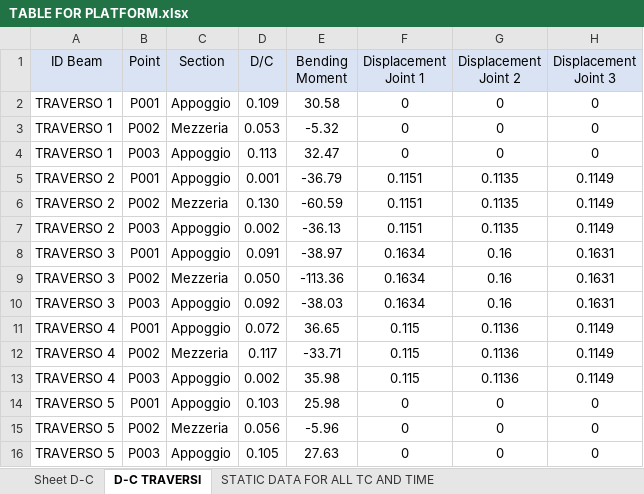
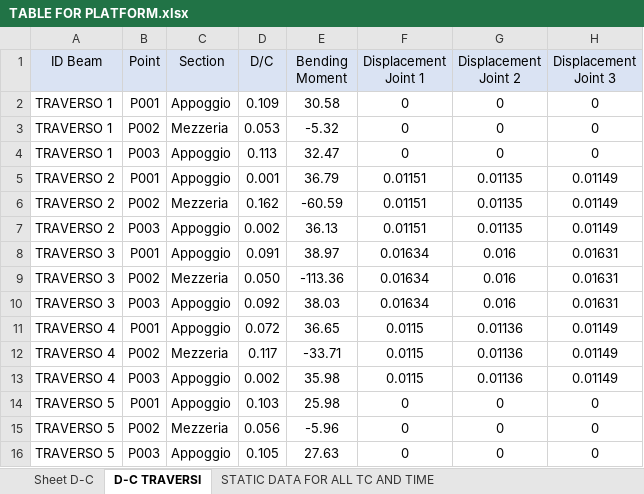
Before and after one commit to Luigi1998-madrid/Website-Thesis, an Excel workbook: MODELLO STRUTTURALE/TABLE FOR PLATFORM.xlsx, sheet D-C TRAVERSI, drawn as a sheet; values as stored, in another font and other column widths than the file's, no borders; the diff names each change by its address in the sheet, - before the commit and + after, or states it on an @@ line.

```diff
--- a/MODELLO STRUTTURALE/TABLE FOR PLATFORM.xlsx (sheet D-C TRAVERSI)
+++ b/MODELLO STRUTTURALE/TABLE FOR PLATFORM.xlsx (sheet D-C TRAVERSI)
-E5 (Bending Moment): -36.79
+E5 (Bending Moment): 36.79
-F5:F7 (Displacement Joint 1): 0.1151
+F5:F7 (Displacement Joint 1): 0.01151
-G5:G7 (Displacement Joint 2): 0.1135
+G5:G7 (Displacement Joint 2): 0.01135
-H5:H7 (Displacement Joint 3): 0.1149
+H5:H7 (Displacement Joint 3): 0.01149
-D6 (D/C): 0.130
+D6 (D/C): 0.162
-E7 (Bending Moment): -36.13
+E7 (Bending Moment): 36.13
-E8 (Bending Moment): -38.97
+E8 (Bending Moment): 38.97
-F8:F10 (Displacement Joint 1): 0.1634
+F8:F10 (Displacement Joint 1): 0.01634
-G8:G10 (Displacement Joint 2): 0.16
+G8:G10 (Displacement Joint 2): 0.016
-H8:H10 (Displacement Joint 3): 0.1631
+H8:H10 (Displacement Joint 3): 0.01631
-E10 (Bending Moment): -38.03
+E10 (Bending Moment): 38.03
-F11:F13 (Displacement Joint 1): 0.115
+F11:F13 (Displacement Joint 1): 0.0115
-G11:G13 (Displacement Joint 2): 0.1136
+G11:G13 (Displacement Joint 2): 0.01136
-H11:H13 (Displacement Joint 3): 0.1149
+H11:H13 (Displacement Joint 3): 0.01149
```
Also changed, not shown: sheet Sheet D-C, 2 other files.
